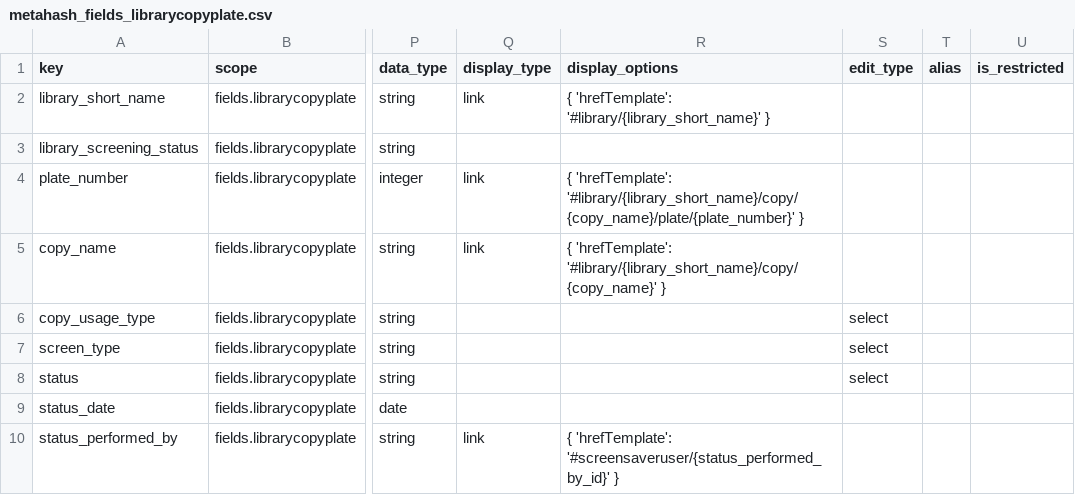
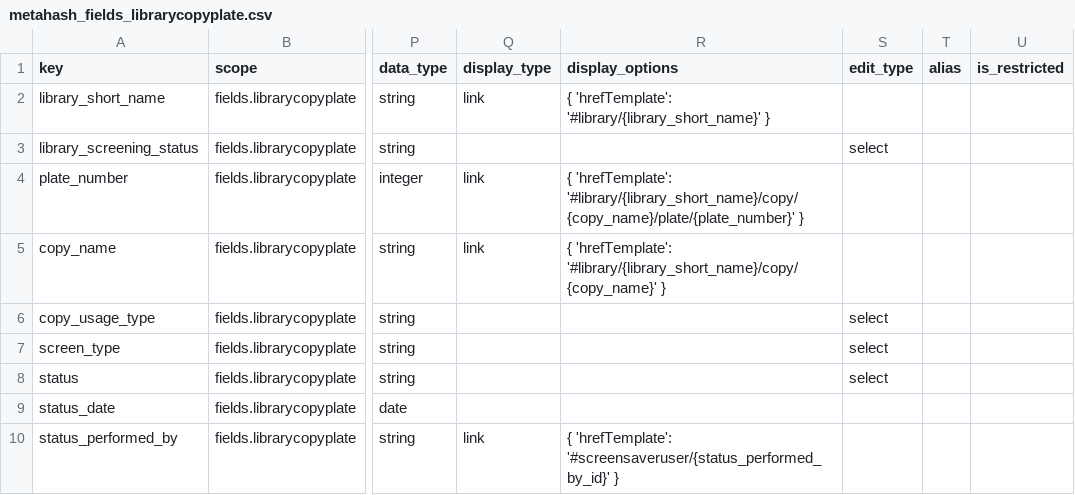
Before and after one commit to seanderickson/lims, a CSV file: db/static/api_init/metahash_fields_librarycopyplate.csv, drawn as a sheet; only a part is shown, gaps mark what is left out; the diff names each change by its address in the sheet, - before the commit and + after, or states it on an @@ line.

Commit message:
field type

```diff
--- a/db/static/api_init/metahash_fields_librarycopyplate.csv
+++ b/db/static/api_init/metahash_fields_librarycopyplate.csv
-S3 (edit_type): (empty)
+S3 (edit_type): select
```
